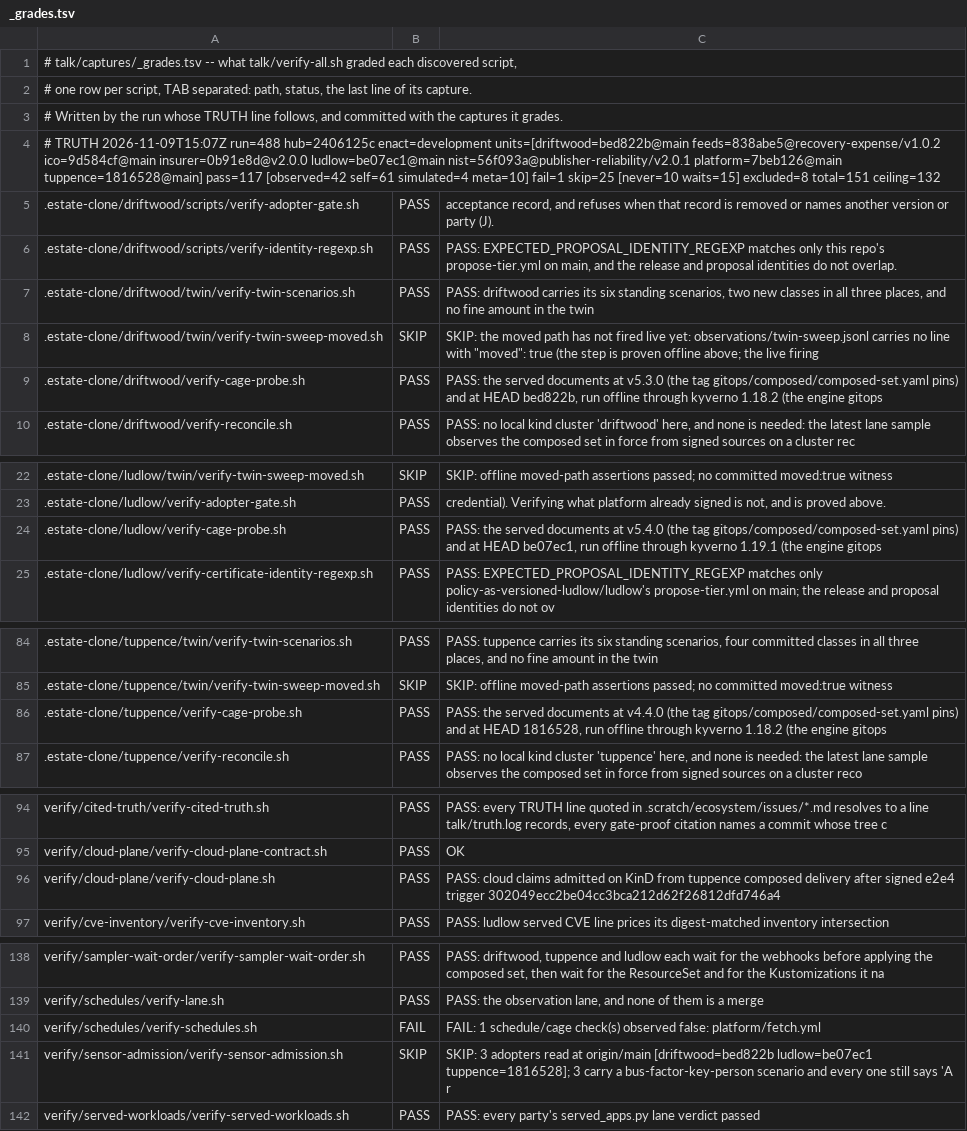
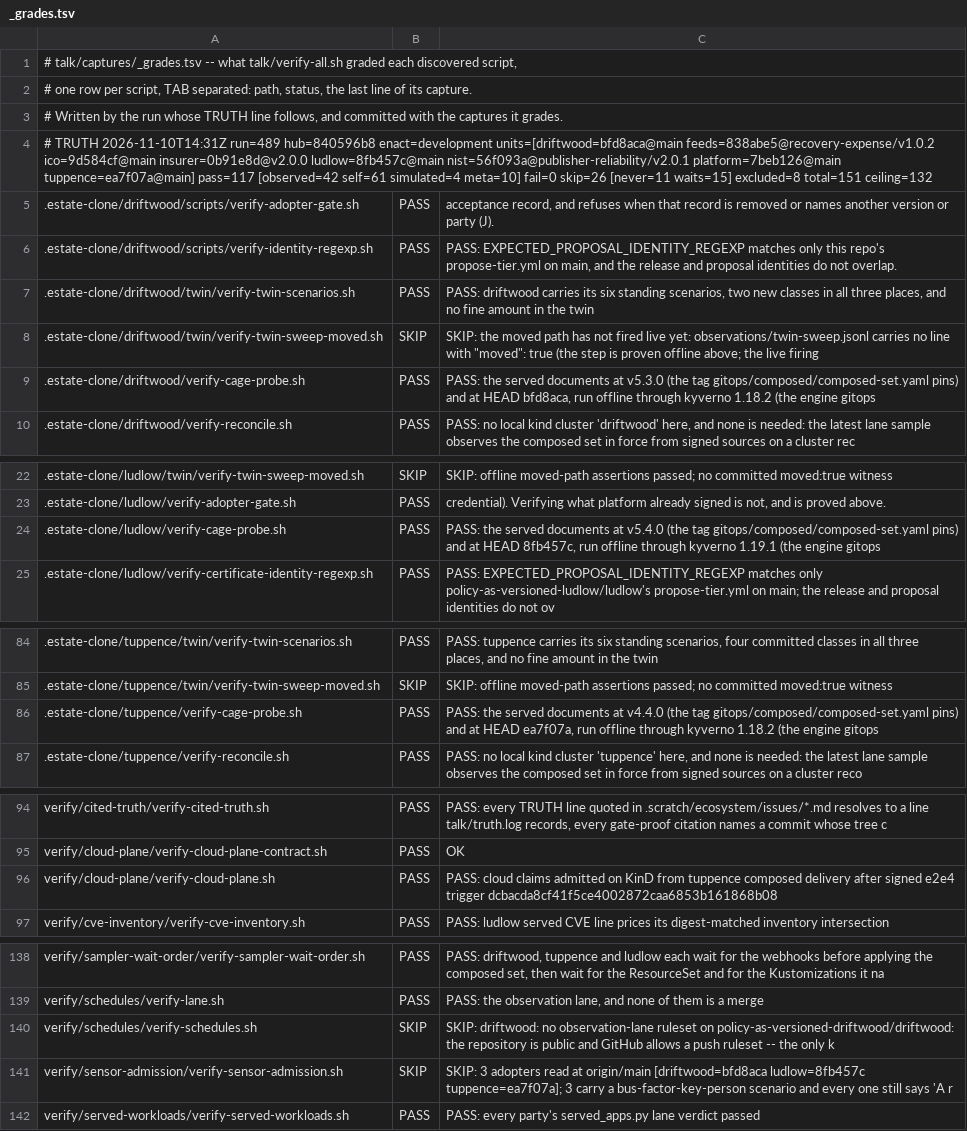
Before and after one commit to policy-as-versioned-flux/policy-as-versioned-flux, a TSV file: talk/captures/_grades.tsv, drawn as a sheet; only a part is shown, gaps mark what is left out.

Commit message:
truth: record run 489 [skip ci]

```diff
--- a/talk/captures/_grades.tsv
+++ b/talk/captures/_grades.tsv
@@ -3,3 +3,3 @@
 # Written by the run whose TRUTH line follows, and committed with the captures it grades.
-# TRUTH 2026-11-09T15:07Z run=488 hub=2406125c enact=development units=[driftwood=bed822b@main feeds=838abe5@recovery-expense/v1.0.2 ico=9d584cf@main insurer=0b91e8d@v2.0.0 ludlow=be07ec1@main nist=56f093a@publisher-reliability/v2.0.1 platform=7beb126@main tuppence=1816528@main] pass=117 [observed=42 self=61 simulated=4 meta=10] fail=1 skip=25 [never=10 waits=15] excluded=8 total=151 ceiling=132
+# TRUTH 2026-11-10T14:31Z run=489 hub=840596b8 enact=development units=[driftwood=bfd8aca@main feeds=838abe5@recovery-expense/v1.0.2 ico=9d584cf@main insurer=0b91e8d@v2.0.0 ludlow=8fb457c@main nist=56f093a@publisher-reliability/v2.0.1 platform=7beb126@main tuppence=ea7f07a@main] pass=117 [observed=42 self=61 simulated=4 meta=10] fail=0 skip=26 [never=11 waits=15] excluded=8 total=151 ceiling=132
 .estate-clone/driftwood/scripts/verify-adopter-gate.sh	PASS	      acceptance record, and refuses when that record is removed or names another version or party (J).
@@ -8,3 +8,3 @@
 .estate-clone/driftwood/twin/verify-twin-sweep-moved.sh	SKIP	SKIP: the moved path has not fired live yet: observations/twin-sweep.jsonl carries no line with "moved": true (the step is proven offline above; the live firing
-.estate-clone/driftwood/verify-cage-probe.sh	PASS	PASS: the served documents at v5.3.0 (the tag gitops/composed/composed-set.yaml pins) and at HEAD bed822b, run offline through kyverno 1.18.2 (the engine gitops
+.estate-clone/driftwood/verify-cage-probe.sh	PASS	PASS: the served documents at v5.3.0 (the tag gitops/composed/composed-set.yaml pins) and at HEAD bfd8aca, run offline through kyverno 1.18.2 (the engine gitops
 .estate-clone/driftwood/verify-reconcile.sh	PASS	PASS: no local kind cluster 'driftwood' here, and none is needed: the latest lane sample observes the composed set in force from signed sources on a cluster rec
@@ -23,3 +23,3 @@
 .estate-clone/ludlow/verify-adopter-gate.sh	PASS	      credential). Verifying what platform already signed is not, and is proved above.
-.estate-clone/ludlow/verify-cage-probe.sh	PASS	PASS: the served documents at v5.4.0 (the tag gitops/composed/composed-set.yaml pins) and at HEAD be07ec1, run offline through kyverno 1.19.1 (the engine gitops
+.estate-clone/ludlow/verify-cage-probe.sh	PASS	PASS: the served documents at v5.4.0 (the tag gitops/composed/composed-set.yaml pins) and at HEAD 8fb457c, run offline through kyverno 1.19.1 (the engine gitops
 .estate-clone/ludlow/verify-certificate-identity-regexp.sh	PASS	PASS: EXPECTED_PROPOSAL_IDENTITY_REGEXP matches only policy-as-versioned-ludlow/ludlow's propose-tier.yml on main; the release and proposal identities do not ov
@@ -85,3 +85,3 @@
 .estate-clone/tuppence/twin/verify-twin-sweep-moved.sh	SKIP	SKIP: offline moved-path assertions passed; no committed moved:true witness
-.estate-clone/tuppence/verify-cage-probe.sh	PASS	PASS: the served documents at v4.4.0 (the tag gitops/composed/composed-set.yaml pins) and at HEAD 1816528, run offline through kyverno 1.18.2 (the engine gitops
+.estate-clone/tuppence/verify-cage-probe.sh	PASS	PASS: the served documents at v4.4.0 (the tag gitops/composed/composed-set.yaml pins) and at HEAD ea7f07a, run offline through kyverno 1.18.2 (the engine gitops
 .estate-clone/tuppence/verify-reconcile.sh	PASS	PASS: no local kind cluster 'tuppence' here, and none is needed: the latest lane sample observes the composed set in force from signed sources on a cluster reco
@@ -95,3 +95,3 @@ verify/cited-truth/verify-cited-truth.sh	PASS	PASS: every TRUTH line quoted in .
 verify/cloud-plane/verify-cloud-plane-contract.sh	PASS	OK
-verify/cloud-plane/verify-cloud-plane.sh	PASS	PASS: cloud claims admitted on KinD from tuppence composed delivery after signed e2e4 trigger 302049ecc2be04cc3bca212d62f26812dfd746a4
+verify/cloud-plane/verify-cloud-plane.sh	PASS	PASS: cloud claims admitted on KinD from tuppence composed delivery after signed e2e4 trigger dcbacda8cf41f5ce4002872caa6853b161868b08
 verify/cve-inventory/verify-cve-inventory.sh	PASS	PASS: ludlow served CVE line prices its digest-matched inventory intersection
@@ -139,4 +139,4 @@ verify/sampler-wait-order/verify-sampler-wait-order.sh	PASS	PASS: driftwood, tup
 verify/schedules/verify-lane.sh	PASS	PASS: the observation lane, and none of them is a merge
-verify/schedules/verify-schedules.sh	FAIL	FAIL: 1 schedule/cage check(s) observed false: platform/fetch.yml
-verify/sensor-admission/verify-sensor-admission.sh	SKIP	SKIP: 3 adopters read at origin/main [driftwood=bed822b ludlow=be07ec1 tuppence=1816528]; 3 carry a bus-factor-key-person scenario and every one still says 'A r
+verify/schedules/verify-schedules.sh	SKIP	SKIP: driftwood: no observation-lane ruleset on policy-as-versioned-driftwood/driftwood: the repository is public and GitHub allows a push ruleset -- the only k
+verify/sensor-admission/verify-sensor-admission.sh	SKIP	SKIP: 3 adopters read at origin/main [driftwood=bfd8aca ludlow=8fb457c tuppence=ea7f07a]; 3 carry a bus-factor-key-person scenario and every one still says 'A r
 verify/served-workloads/verify-served-workloads.sh	PASS	PASS: every party's served_apps.py lane verdict passed
```
Also changed, not shown: 50 other files.
